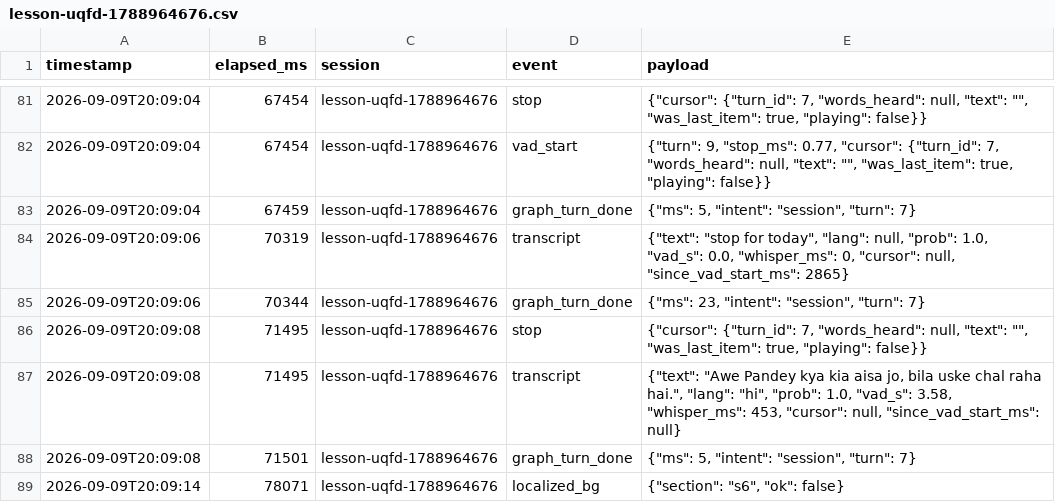
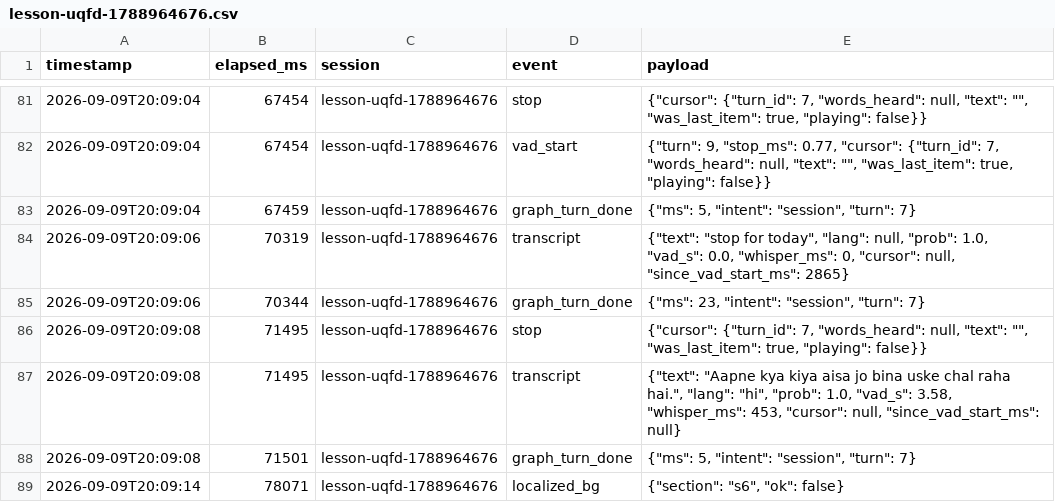
Before and after one commit to shuvradeeeep/v-tutor, a CSV file: evidence/lesson-uqfd-1788964676.csv, drawn as a sheet; only a part is shown, gaps mark what is left out.

```diff
--- a/evidence/lesson-uqfd-1788964676.csv
+++ b/evidence/lesson-uqfd-1788964676.csv
@@ -86,3 +86,3 @@ timestamp,elapsed_ms,session,event,payload
 2026-09-09T20:09:08,71495,lesson-uqfd-1788964676,stop,"{""cursor"": {""turn_id"": 7, ""words_heard"": null, ""text"": """", ""was_last_item"": true, ""playing"": false}}"
-2026-09-09T20:09:08,71495,lesson-uqfd-1788964676,transcript,"{""text"": ""Awe Pandey kya kia aisa jo, bila uske chal raha hai."", ""lang"": ""hi"", ""prob"": 1.0, ""vad_s"": 3.58, ""whisper_ms"": 453, ""cursor"": null, ""since_vad_start_ms"": null}"
+2026-09-09T20:09:08,71495,lesson-uqfd-1788964676,transcript,"{""text"": ""Aapne kya kiya aisa jo bina uske chal raha hai."", ""lang"": ""hi"", ""prob"": 1.0, ""vad_s"": 3.58, ""whisper_ms"": 453, ""cursor"": null, ""since_vad_start_ms"": null}"
 2026-09-09T20:09:08,71501,lesson-uqfd-1788964676,graph_turn_done,"{""ms"": 5, ""intent"": ""session"", ""turn"": 7}"
```
Also changed, not shown: 13 other files.
